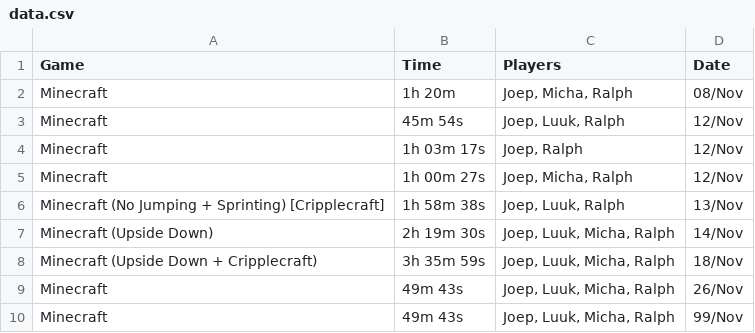
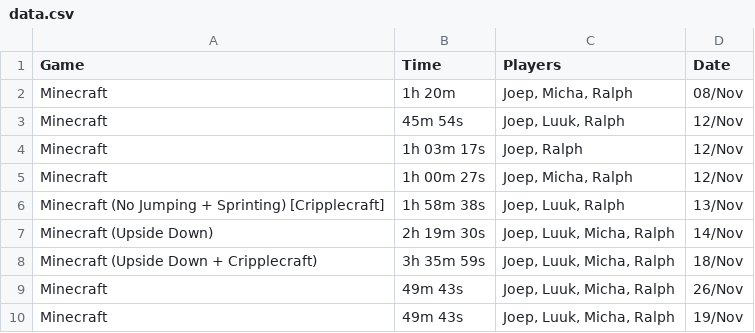
Before and after one commit to GustavoFringGaming/speedrun, a CSV file: data.csv, drawn as a sheet.

Commit message:
Update data.csv

```diff
--- a/data.csv
+++ b/data.csv
@@ -9,2 +9,2 @@ Minecraft (Upside Down + Cripplecraft);3h 35m 59s;Joep, Luuk, Micha, Ralph;18/No
 Minecraft;49m 43s;Joep, Luuk, Micha, Ralph;26/Nov
-Minecraft;49m 43s;Joep, Luuk, Micha, Ralph;99/Nov
+Minecraft;49m 43s;Joep, Luuk, Micha, Ralph;19/Nov
```
